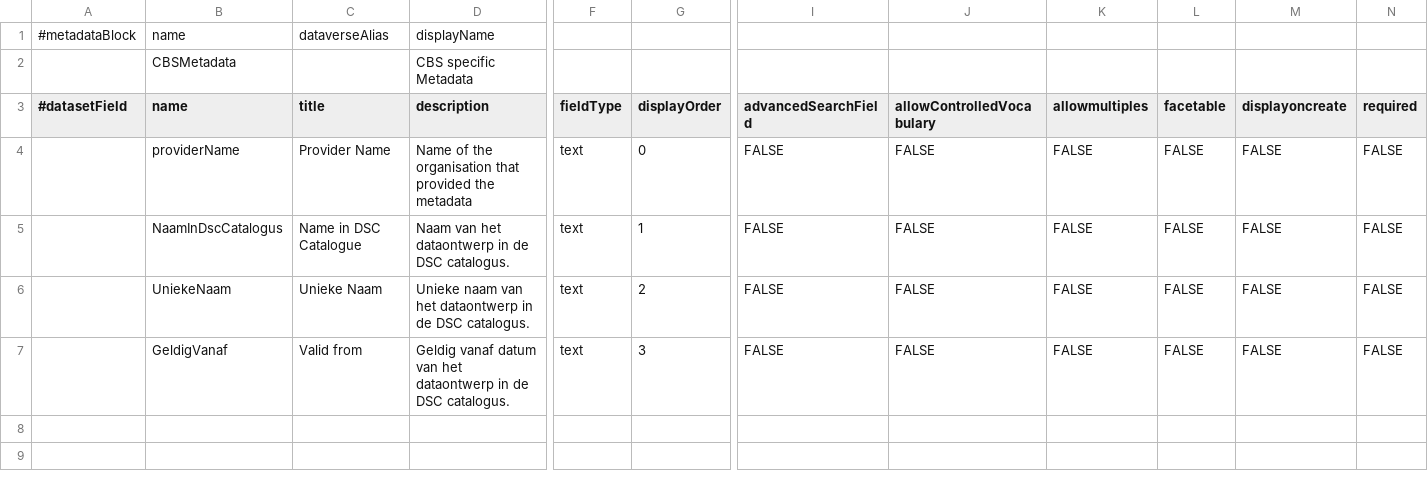
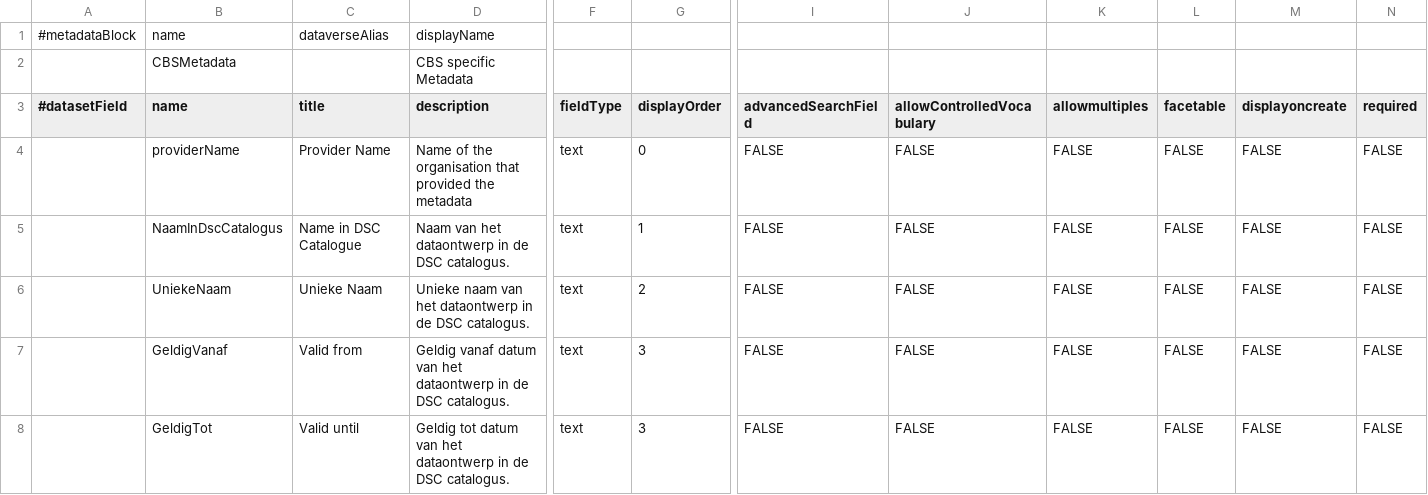
Before and after one commit to odissei-data/Custom-Metadata-Blocks, a TSV file: tsv files/CBSMetadata.tsv, drawn as a sheet; only a part is shown, gaps mark what is left out; rows hold the shown columns only; the diff names each change by its address in the sheet, - before the commit and + after, or states it on an @@ line.

Commit message:
Update CBSMetadata.tsv

```diff
--- a/tsv files/CBSMetadata.tsv
+++ b/tsv files/CBSMetadata.tsv
+row 8:  | GeldigTot | Valid until | Geldig tot datum van het dataontwerp in de DSC catalogus. | text | 3 | FALSE | FALSE | FALSE | FALSE | FALSE | FALSE
```
